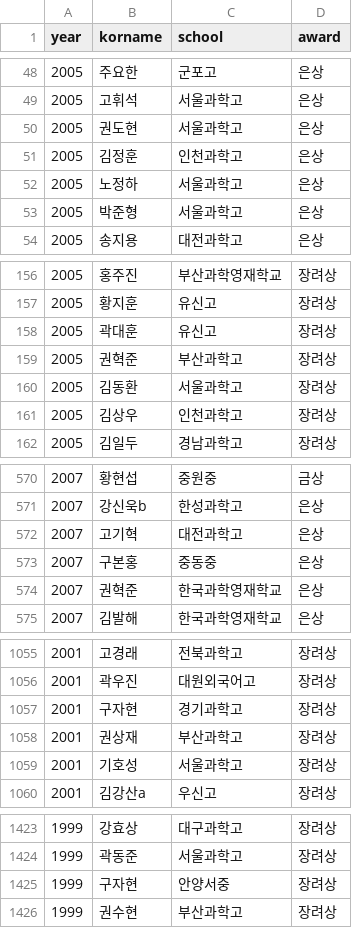
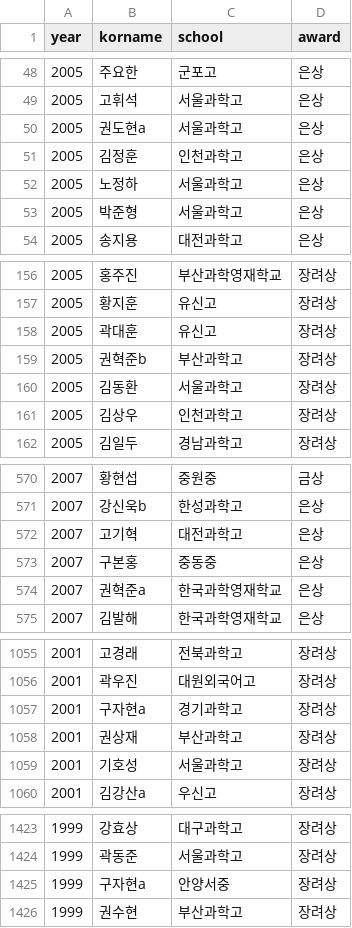
Before and after one commit to imo-korea/imo-korea.github.io, a CSV file: _data/kmo-korea.csv, drawn as a sheet; only a part is shown, gaps mark what is left out.

```diff
--- a/_data/kmo-korea.csv
+++ b/_data/kmo-korea.csv
@@ -49,3 +49,3 @@ year,korname,school,award
 2005,고휘석,서울과학고,은상
-2005,권도현,서울과학고,은상
+2005,권도현a,서울과학고,은상
 2005,김정훈,인천과학고,은상
@@ -158,3 +158,3 @@ year,korname,school,award
 2005,곽대훈,유신고,장려상
-2005,권혁준,부산과학고,장려상
+2005,권혁준b,부산과학고,장려상
 2005,김동환,서울과학고,장려상
@@ -573,3 +573,3 @@ year,korname,school,award
 2007,구본홍,중동중,은상
-2007,권혁준,한국과학영재학교,은상
+2007,권혁준a,한국과학영재학교,은상
 2007,김발해,한국과학영재학교,은상
@@ -1056,3 +1056,3 @@ year,korname,school,award
 2001,곽우진,대원외국어고,장려상
-2001,구자현,경기과학고,장려상
+2001,구자현a,경기과학고,장려상
 2001,권상재,부산과학고,장려상
@@ -1424,3 +1424,3 @@ year,korname,school,award
 1999,곽동준,서울과학고,장려상
-1999,구자현,안양서중,장려상
+1999,구자현a,안양서중,장려상
 1999,권수현,부산과학고,장려상
```
Also changed, not shown: _data/fkmo-korea.csv, _data/kmoj-korea.csv, 1 other file.
